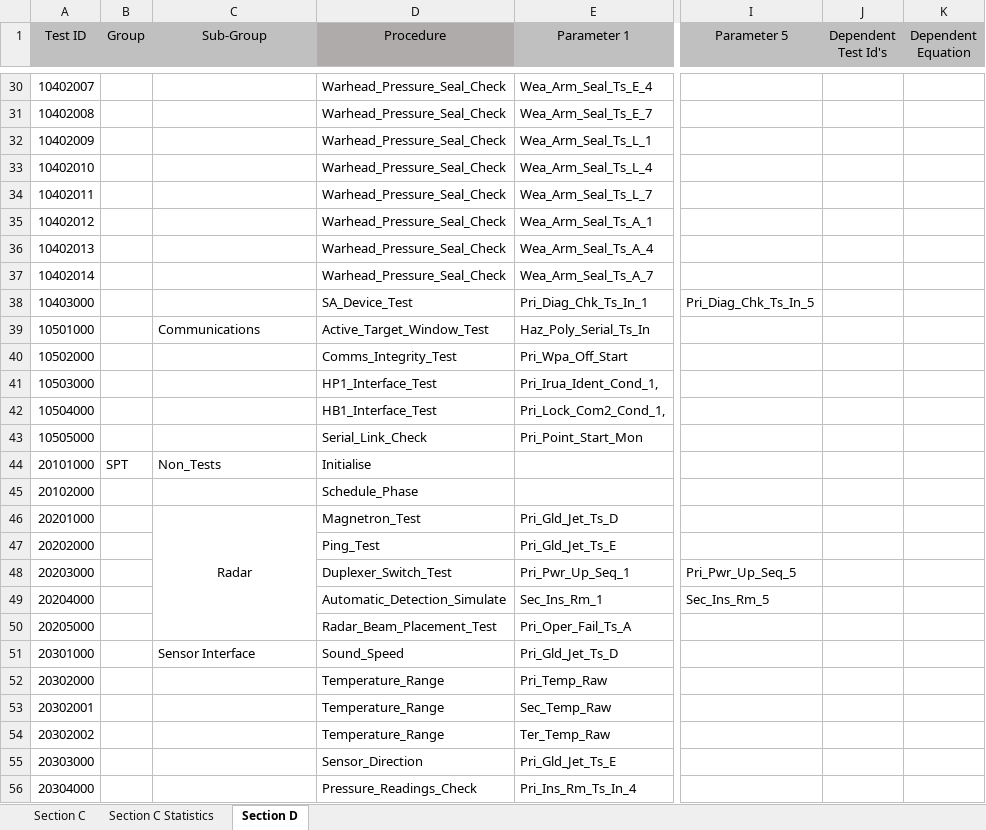
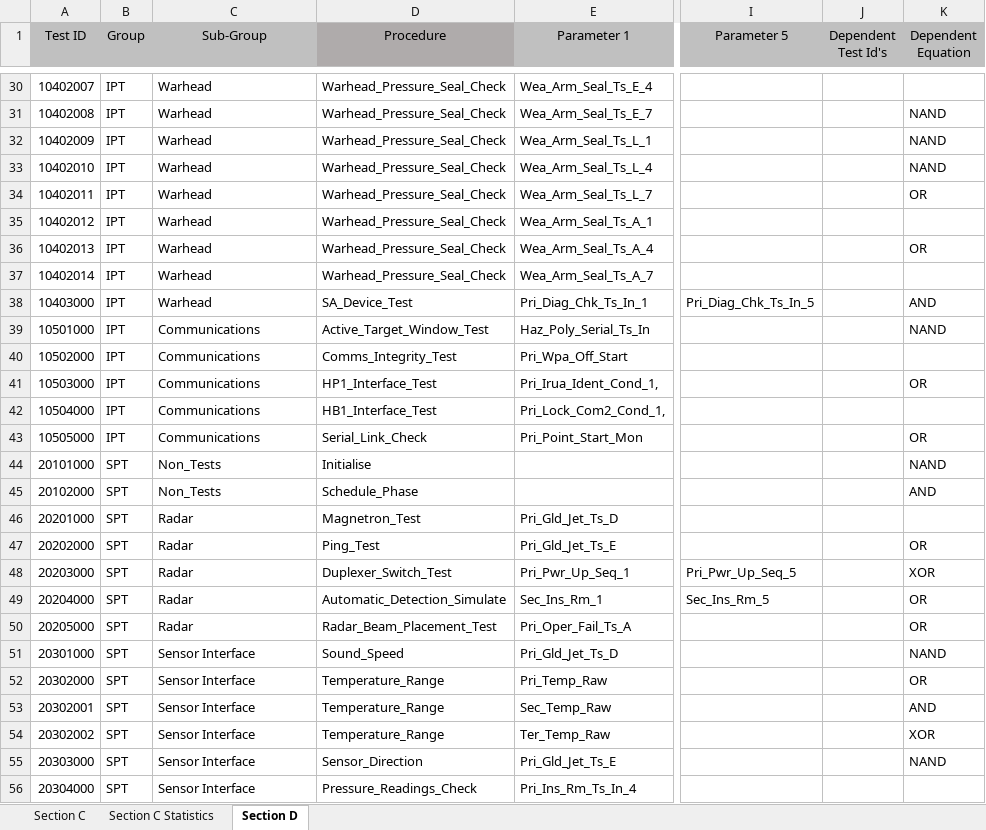
Before and after one commit to PhiTheta/ADLAS_Ada_System, an Excel workbook: Software Requirements/Section C&D.xlsx, sheet Section D, drawn as a sheet; only a part is shown, gaps mark what is left out; values as stored, in another font and other column widths than the file's, no borders; conditional formats not drawn; removed rows and columns are numbered as before the commit, all else as after; the diff covers the shown part only; the diff names each change by its address in the sheet, - before the commit and + after, or states it on an @@ line.

```diff
--- a/Software Requirements/Section C&D.xlsx (sheet Section D)
+++ b/Software Requirements/Section C&D.xlsx (sheet Section D)
-B30:B43 (Group): (empty)
+B30:B43 (Group): IPT
-C30:C38 (Sub-Group): (empty)
+C30:C38 (Sub-Group): Warhead
-K31:K33 (Dependent Equation): (empty)
+K31:K33 (Dependent Equation): NAND
-K34 (Dependent Equation): (empty)
+K34 (Dependent Equation): OR
-K36 (Dependent Equation): (empty)
+K36 (Dependent Equation): OR
-K38 (Dependent Equation): (empty)
+K38 (Dependent Equation): AND
-K39 (Dependent Equation): (empty)
+K39 (Dependent Equation): NAND
-C40:C43 (Sub-Group): (empty)
+C40:C43 (Sub-Group): Communications
-K41 (Dependent Equation): (empty)
+K41 (Dependent Equation): OR
-K43 (Dependent Equation): (empty)
+K43 (Dependent Equation): OR
-K44 (Dependent Equation): (empty)
+K44 (Dependent Equation): NAND
-B45:B56 (Group): (empty)
+B45:B56 (Group): SPT
-C45 (Sub-Group): (empty)
+C45 (Sub-Group): Non_Tests
-K45 (Dependent Equation): (empty)
+K45 (Dependent Equation): AND
-C46 alignment: center
+C46 alignment: left
-C46:C50 merged
-C47:C50 (Sub-Group): (empty)
+C47:C50 (Sub-Group): Radar
-K47 (Dependent Equation): (empty)
+K47 (Dependent Equation): OR
-K48 (Dependent Equation): (empty)
+K48 (Dependent Equation): XOR
-K49:K50 (Dependent Equation): (empty)
+K49:K50 (Dependent Equation): OR
-K51 (Dependent Equation): (empty)
+K51 (Dependent Equation): NAND
-C52:C56 (Sub-Group): (empty)
+C52:C56 (Sub-Group): Sensor Interface
-K52 (Dependent Equation): (empty)
+K52 (Dependent Equation): OR
-K53 (Dependent Equation): (empty)
+K53 (Dependent Equation): AND
-K54 (Dependent Equation): (empty)
+K54 (Dependent Equation): XOR
-K55 (Dependent Equation): (empty)
+K55 (Dependent Equation): NAND
```
Also changed, not shown: 211 added rows, 4 removed rows and 297 edited cells elsewhere in this sheet, sheet Section C, sheet Section C Statistics, Mapping/Register and Signal Mapping.xlsx.
